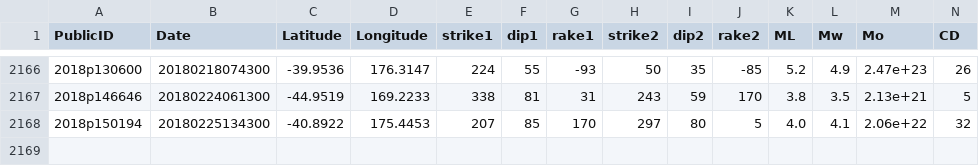
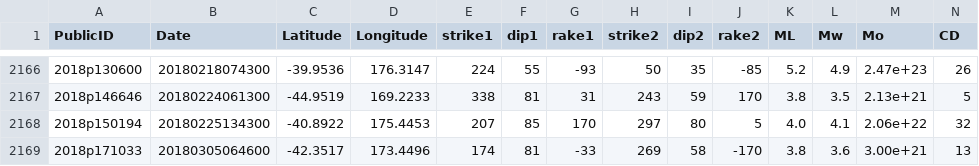
Before and after one commit to GeoNet/data, a CSV file: moment-tensor/GeoNet_CMT_solutions.csv, drawn as a sheet; only a part is shown, gaps mark what is left out; rows hold the shown columns only; the diff names each change by its address in the sheet, - before the commit and + after, or states it on an @@ line.

Commit message:
Update CMT list 2018p171033

```diff
--- a/moment-tensor/GeoNet_CMT_solutions.csv
+++ b/moment-tensor/GeoNet_CMT_solutions.csv
+row 2169: 2018p171033 | 20180305064600 | -42.3517 | 173.4496 | 174 | 81 | -33 | 269 | 58 | -170 | 3.8 | 3.6 | 3.00e+21 | 13
```
